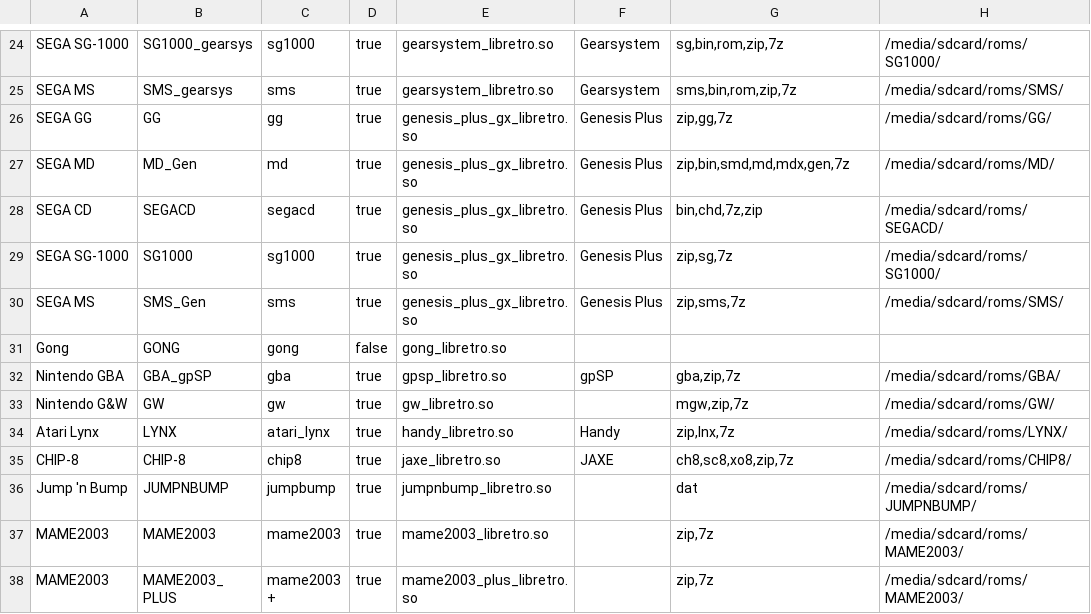
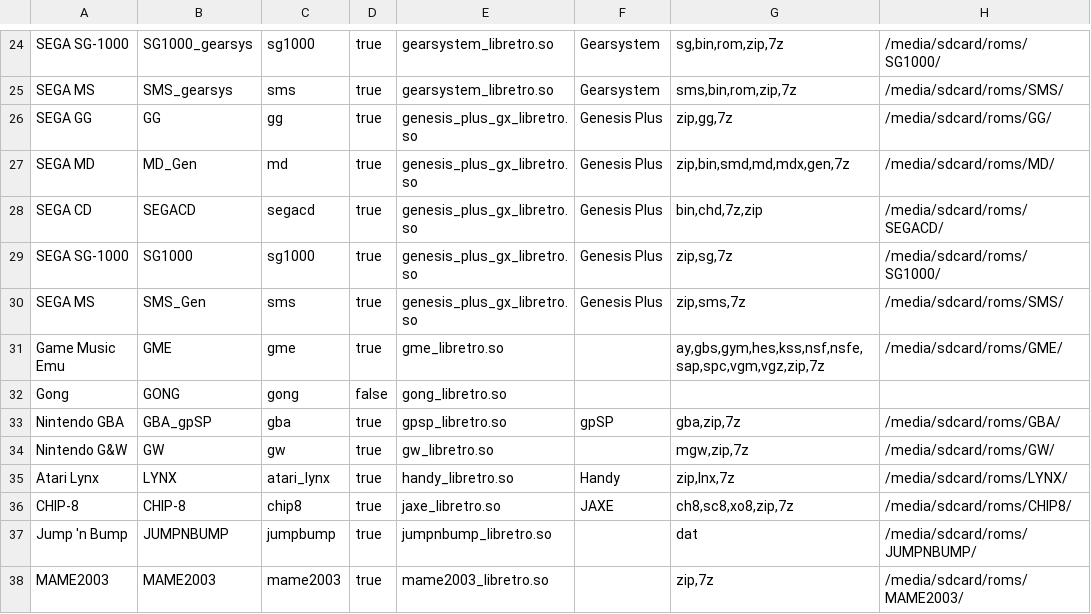
Before and after one commit to eduardofilo/RG350_auto_ra_installer, a CSV file: official.csv, drawn as a sheet; only a part is shown, gaps mark what is left out; the shorter side is filled out with more unchanged rows; the diff names each change by its address in the sheet, - before the commit and + after, or states it on an @@ line.

Commit message:
Updated to 2022-04-29
gme_libretro.so now official; ecwolf_libretro.so now available for stock/ROGUE

```diff
--- a/official.csv
+++ b/official.csv
+row 31: Game Music Emu | GME | gme | true | gme_libretro.so |  | ay,gbs,gym,hes,kss,nsf,nsfe,sap,spc,vgm,vgz,zip,7z | /media/sdcard/roms/GME/
```
Also changed, not shown: all.csv, poligraf.csv, 3 other files.
